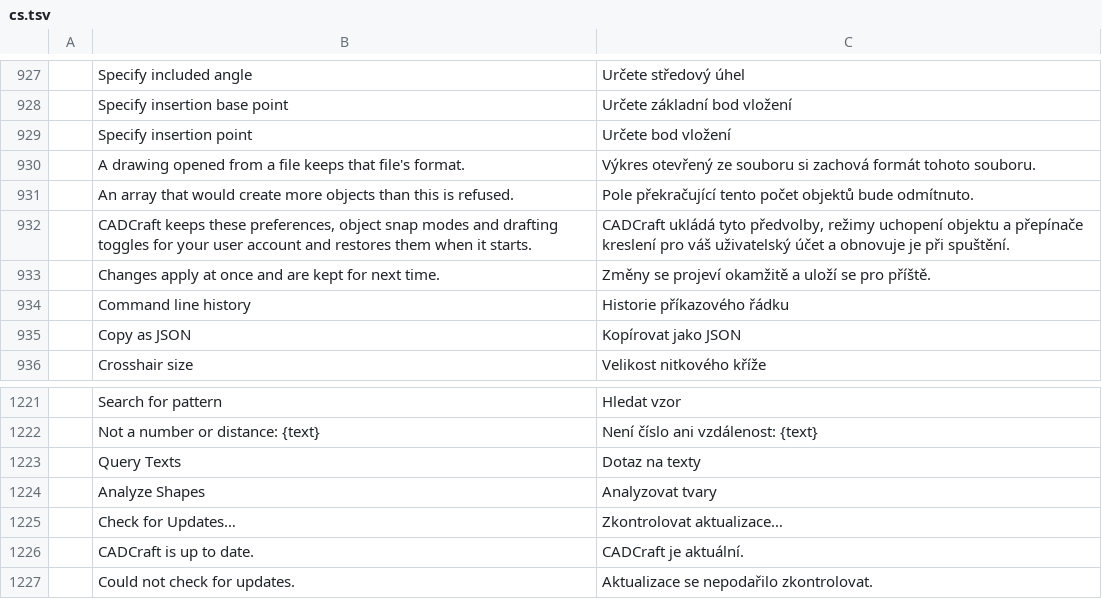
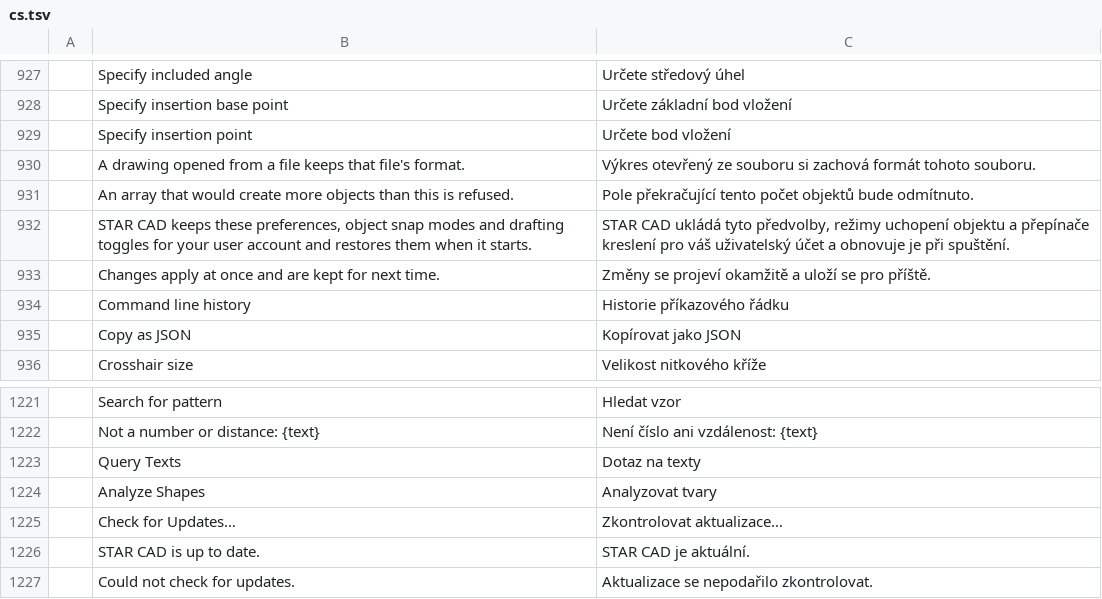
Before and after one commit to Devstar7/cadcraft, a TSV file: crates/ui-egui/src/i18n/cs.tsv, drawn as a sheet; only a part is shown, gaps mark what is left out; removed rows and columns are numbered as before the commit, all else as after; the diff names each change by its address in the sheet, - before the commit and + after, or states it on an @@ line.

```diff
--- a/crates/ui-egui/src/i18n/cs.tsv
+++ b/crates/ui-egui/src/i18n/cs.tsv
-B932: CADCraft keeps these…
+B932: STAR CAD keeps these…
-C932: CADCraft ukládá tyto…
+C932: STAR CAD ukládá tyto…
-row 1226:  | CADCraft is up to date. | CADCraft je aktuální.
+row 1226:  | STAR CAD is up to date. | STAR CAD je aktuální.
```
Also changed, not shown: crates/ui-egui/src/i18n/ar.tsv, crates/ui-egui/src/i18n/de.tsv, 16 other files.
